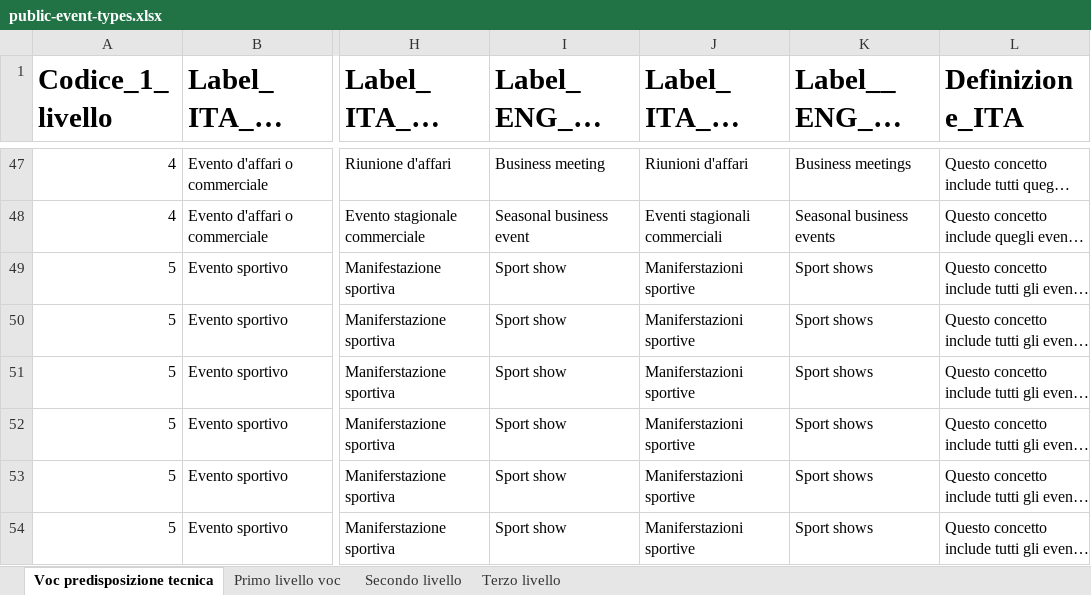
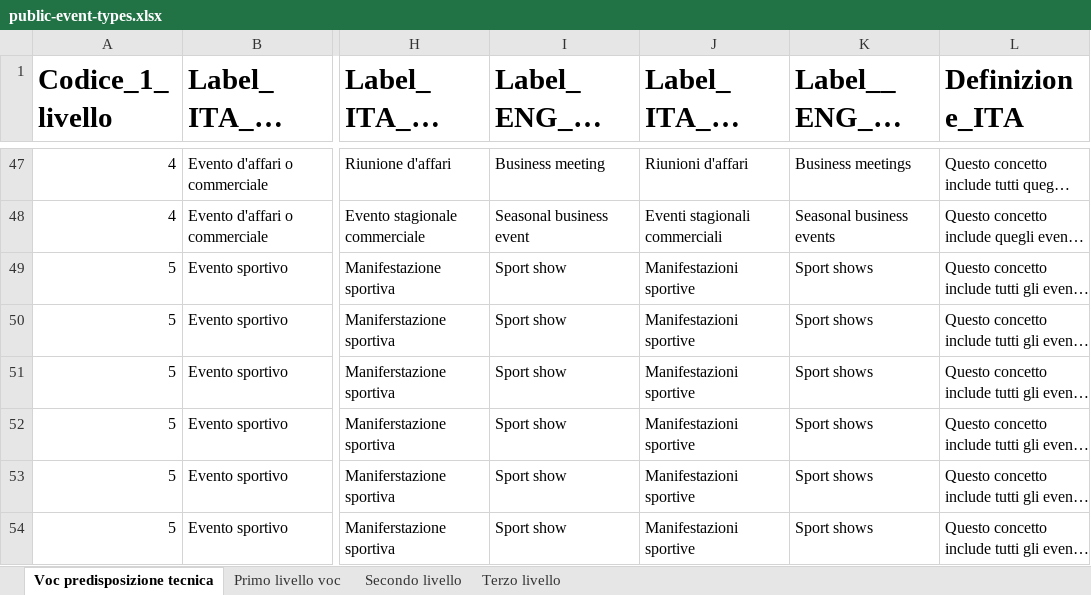
Before and after one commit to italia/daf-ontologie-vocabolari-controllati, an Excel workbook: VocabolariControllati/public-event-types/public-event-types.xlsx, sheet Voc predisposizione tecnica, drawn as a sheet; only a part is shown, gaps mark what is left out; long unchanged cells end in …; values as stored, in another font and other column widths than the file's, no borders; the diff names each change by its address in the sheet, - before the commit and + after, or states it on an @@ line.

Commit message:
fixeda typo in a label of the public event types controlled vocabulary

```diff
--- a/VocabolariControllati/public-event-types/public-event-types.xlsx (sheet Voc predisposizione tecnica)
+++ b/VocabolariControllati/public-event-types/public-event-types.xlsx (sheet Voc predisposizione tecnica)
-J49:J54 (Label_ITA_2_livello_alternativa): Maniferstazioni sportive
+J49:J54 (Label_ITA_2_livello_alternativa): Manifestazioni sportive
```
Also changed, not shown: 4 other files.
